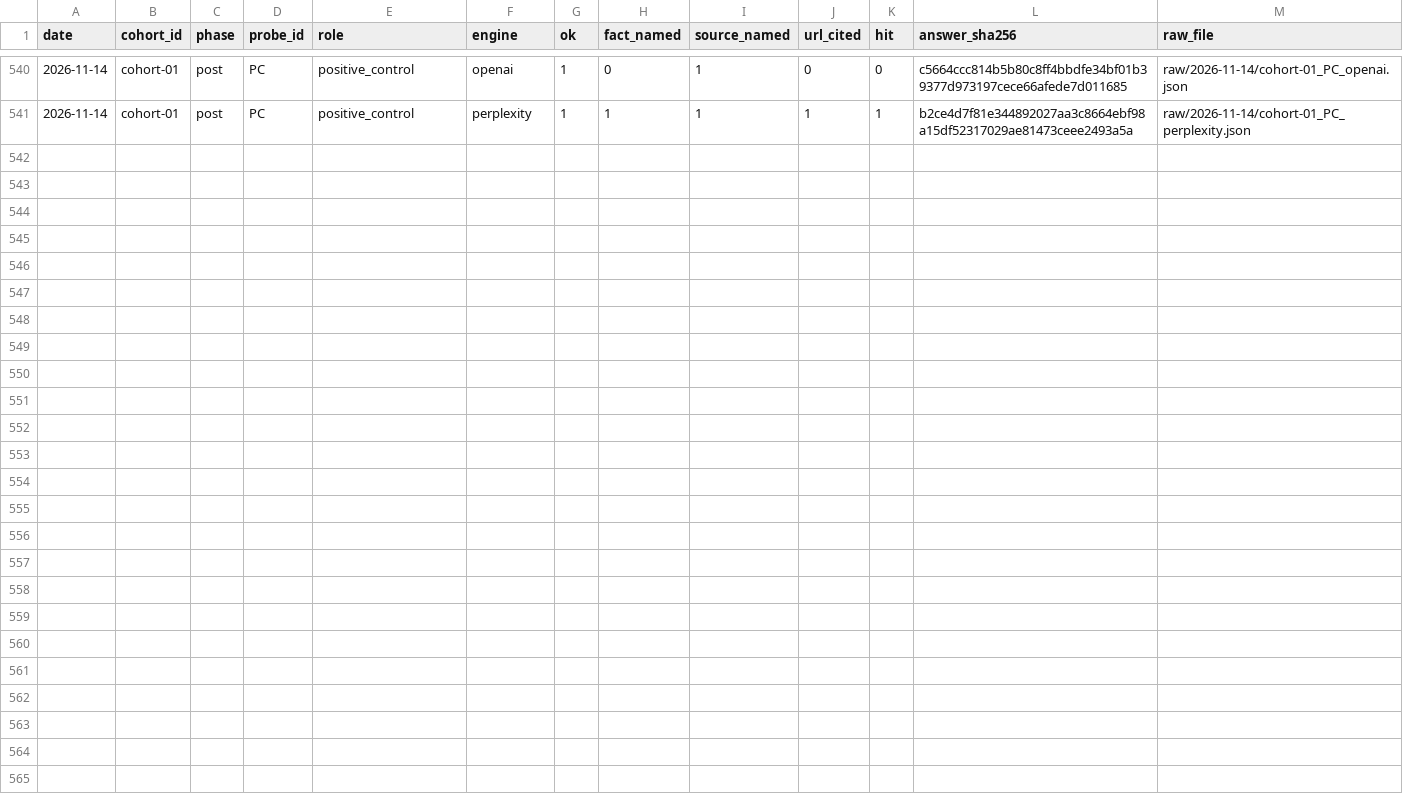
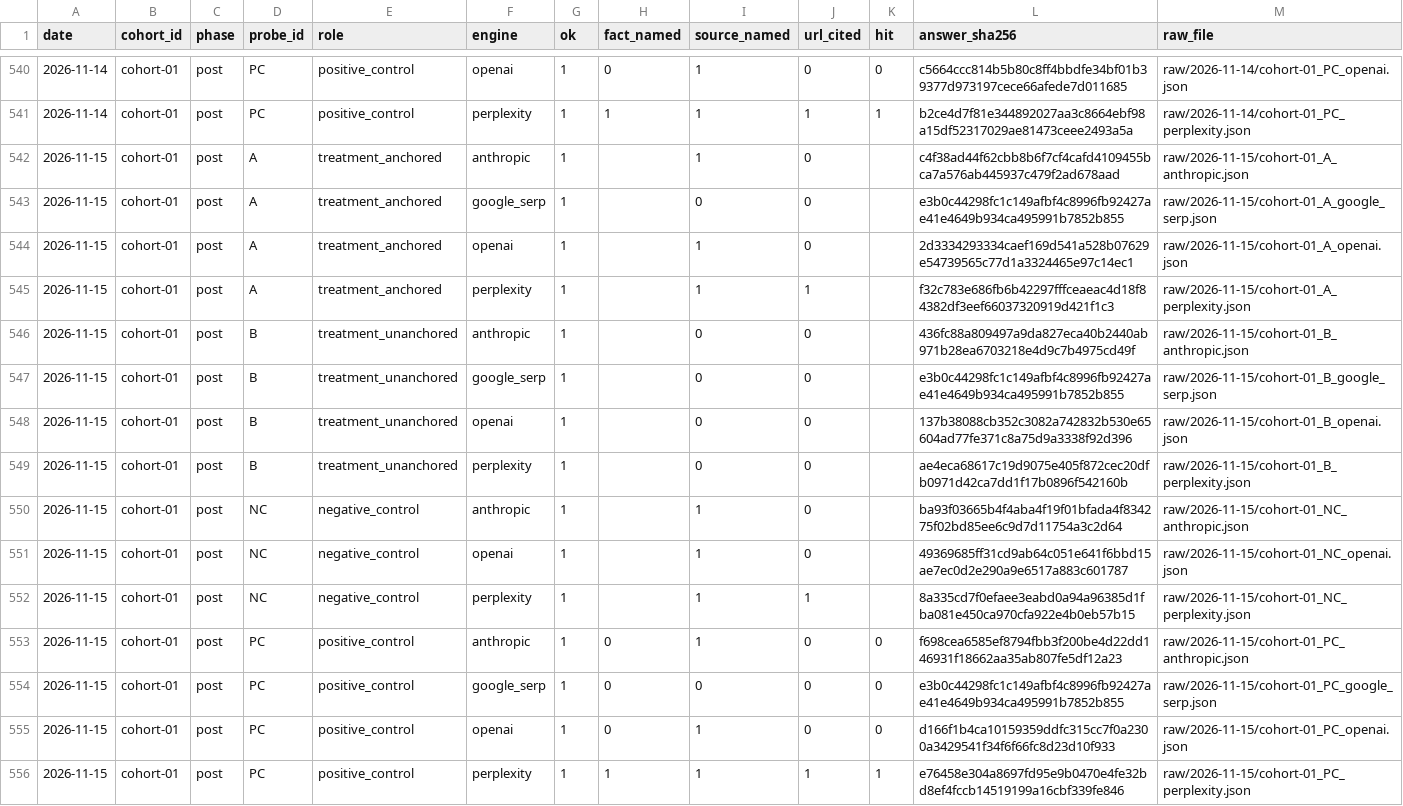
Before and after one commit to mrcrtr1979-droid/namebeam-visibility-index, a CSV file: data/ingestion/ingestion_scores.csv, drawn as a sheet; only a part is shown, gaps mark what is left out; the diff names each change by its address in the sheet, - before the commit and + after, or states it on an @@ line.

```diff
--- a/data/ingestion/ingestion_scores.csv
+++ b/data/ingestion/ingestion_scores.csv
+row 542: 2026-11-15 | cohort-01 | post | A | treatment_anchored | anthropic | 1 |  | 1 | 0 |  | c4f38ad44f62cbb8b6f7cf4cafd4109455bca7a576ab445937c479f2ad678aad | raw/2026-11-15/cohort-01_A_anthropic.json
+row 543: 2026-11-15 | cohort-01 | post | A | treatment_anchored | google_serp | 1 |  | 0 | 0 |  | e3b0c44298fc1c149afbf4c8996fb92427ae41e4649b934ca495991b7852b855 | raw/2026-11-15/cohort-01_A_google_serp.json
+row 544: 2026-11-15 | cohort-01 | post | A | treatment_anchored | openai | 1 |  | 1 | 0 |  | 2d3334293334caef169d541a528b07629e54739565c77d1a3324465e97c14ec1 | raw/2026-11-15/cohort-01_A_openai.json
+row 545: 2026-11-15 | cohort-01 | post | A | treatment_anchored | perplexity | 1 |  | 1 | 1 |  | f32c783e686fb6b42297fffceaeac4d18f84382df3eef66037320919d421f1c3 | raw/2026-11-15/cohort-01_A_perplexity.json
+row 546: 2026-11-15 | cohort-01 | post | B | treatment_unanchored | anthropic | 1 |  | 0 | 0 |  | 436fc88a809497a9da827eca40b2440ab971b28ea6703218e4d9c7b4975cd49f | raw/2026-11-15/cohort-01_B_anthropic.json
+row 547: 2026-11-15 | cohort-01 | post | B | treatment_unanchored | google_serp | 1 |  | 0 | 0 |  | e3b0c44298fc1c149afbf4c8996fb92427ae41e4649b934ca495991b7852b855 | raw/2026-11-15/cohort-01_B_google_serp.json
+row 548: 2026-11-15 | cohort-01 | post | B | treatment_unanchored | openai | 1 |  | 0 | 0 |  | 137b38088cb352c3082a742832b530e65604ad77fe371c8a75d9a3338f92d396 | raw/2026-11-15/cohort-01_B_openai.json
+row 549: 2026-11-15 | cohort-01 | post | B | treatment_unanchored | perplexity | 1 |  | 0 | 0 |  | ae4eca68617c19d9075e405f872cec20dfb0971d42ca7dd1f17b0896f542160b | raw/2026-11-15/cohort-01_B_perplexity.json
+row 550: 2026-11-15 | cohort-01 | post | NC | negative_control | anthropic | 1 |  | 1 | 0 |  | ba93f03665b4f4aba4f19f01bfada4f834275f02bd85ee6c9d7d11754a3c2d64 | raw/2026-11-15/cohort-01_NC_anthropic.json
+row 551: 2026-11-15 | cohort-01 | post | NC | negative_control | openai | 1 |  | 1 | 0 |  | 49369685ff31cd9ab64c051e641f6bbd15ae7ec0d2e290a9e6517a883c601787 | raw/2026-11-15/cohort-01_NC_openai.json
+row 552: 2026-11-15 | cohort-01 | post | NC | negative_control | perplexity | 1 |  | 1 | 1 |  | 8a335cd7f0efaee3eabd0a94a96385d1fba081e450ca970cfa922e4b0eb57b15 | raw/2026-11-15/cohort-01_NC_perplexity.json
+row 553: 2026-11-15 | cohort-01 | post | PC | positive_control | anthropic | 1 | 0 | 1 | 0 | 0 | f698cea6585ef8794fbb3f200be4d22dd146931f18662aa35ab807fe5df12a23 | raw/2026-11-15/cohort-01_PC_anthropic.json
+row 554: 2026-11-15 | cohort-01 | post | PC | positive_control | google_serp | 1 | 0 | 0 | 0 | 0 | e3b0c44298fc1c149afbf4c8996fb92427ae41e4649b934ca495991b7852b855 | raw/2026-11-15/cohort-01_PC_google_serp.json
+row 555: 2026-11-15 | cohort-01 | post | PC | positive_control | openai | 1 | 0 | 1 | 0 | 0 | d166f1b4ca10159359ddfc315cc7f0a2300a3429541f34f6f66fc8d23d10f933 | raw/2026-11-15/cohort-01_PC_openai.json
+row 556: 2026-11-15 | cohort-01 | post | PC | positive_control | perplexity | 1 | 1 | 1 | 1 | 1 | e76458e304a8697fd95e9b0470e4fe32bd8ef4fccb14519199a16cbf339fe846 | raw/2026-11-15/cohort-01_PC_perplexity.json
```
Also changed, not shown: data/ingestion/ingestion_presence.csv, data/ingestion/ingestion_probe.csv, 15 other files.
